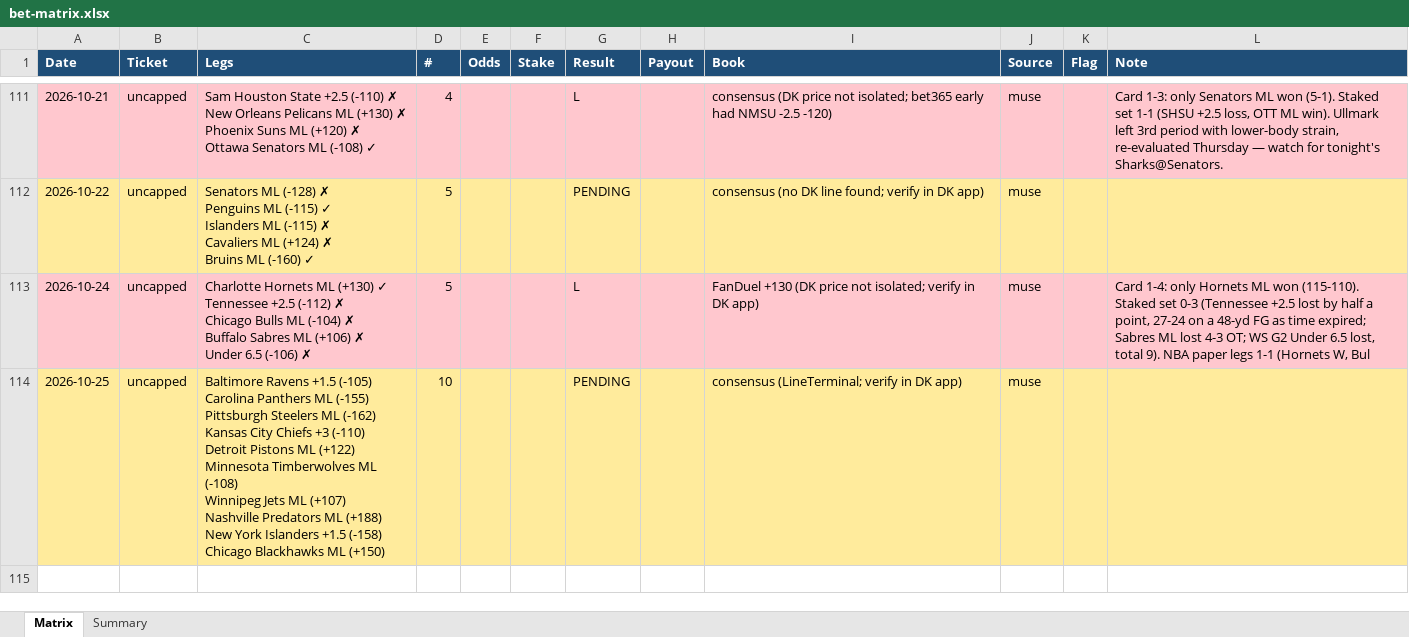
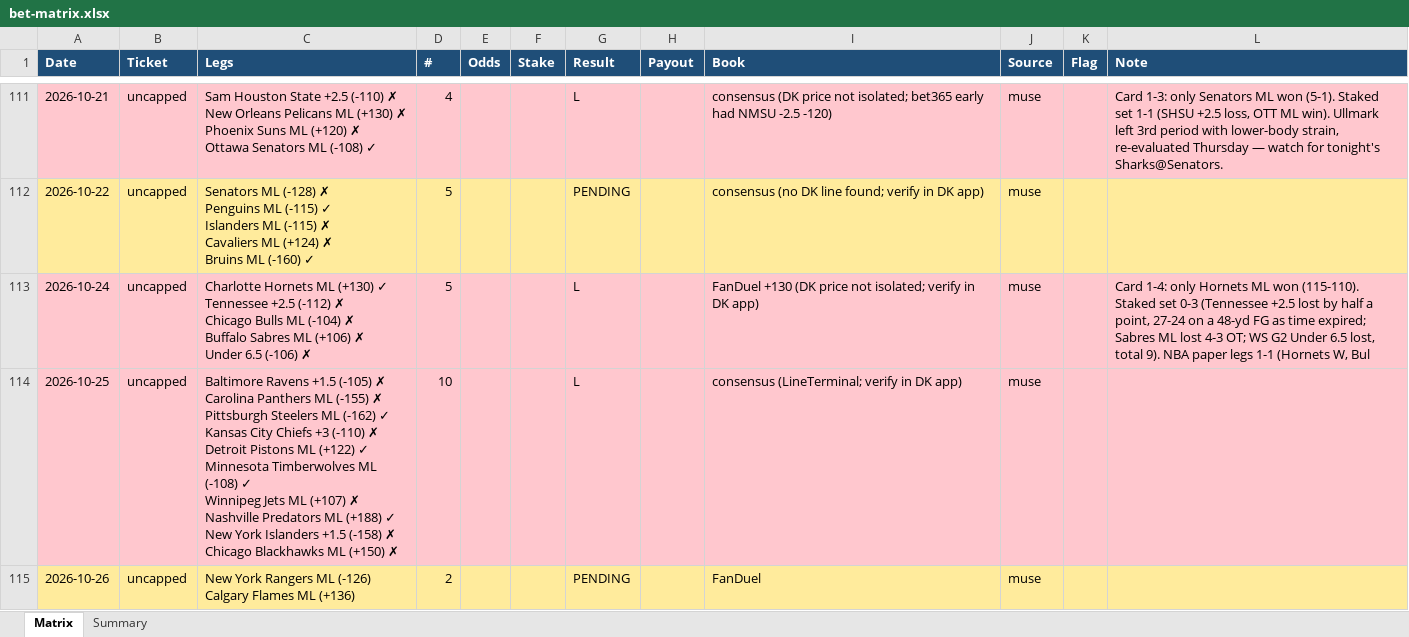
Before and after one commit to Svyable/muse-bets, an Excel workbook: data/bet-matrix.xlsx, sheet Matrix, drawn as a sheet; only a part is shown, gaps mark what is left out; values as stored, in another font and other column widths than the file's, no borders; ↵ is a line break in a cell; the diff names each change by its address in the sheet, - before the commit and + after, or states it on an @@ line.

Commit message:
Daily sync: 2026-10-26 (ledgers, dashboard data)

```diff
--- a/data/bet-matrix.xlsx (sheet Matrix)
+++ b/data/bet-matrix.xlsx (sheet Matrix)
-A114:L114 fill: #FFEB9C
+A114:L114 fill: #FFC7CE
-C114 (Legs): …+1.5 (-105) ↵ Carolina Panthers ML (-155) ↵ Pittsburgh Steelers ML (-162) ↵ Kansas City Chiefs +3 (-110) ↵ Detroit Pistons ML (+122) ↵ Minnesota Timberwolves ML (-108) ↵ Winnipeg Jets ML (+107) ↵ Nashville Predators ML (+188) ↵ New York Islanders +1.5 (-158) ↵ Chicago Blackhawks ML (+150)
+C114 (Legs): …+1.5 (-105) ✗ ↵ Carolina Panthers ML (-155) ✗ ↵ Pittsburgh Steelers ML (-162) ✓ ↵ Kansas City Chiefs +3 (-110) ✗ ↵ Detroit Pistons ML (+122) ✓ ↵ Minnesota Timberwolves ML (-108) ✓ ↵ Winnipeg Jets ML (+107) ✗ ↵ Nashville Predators ML (+188) ✓ ↵ New York Islanders +1.5 (-158) ✗ ↵ Chicago Blackhawks ML (+150) ✗
-G114 (Result): PENDING
+G114 (Result): L
+row 115: 2026-10-26 | uncapped | New York Rangers ML (-126) ↵ Calgary Flames ML (+136) | 2 |  |  | PENDING |  | FanDuel | muse
```
Also changed, not shown: sheet Summary, 4 other files.
